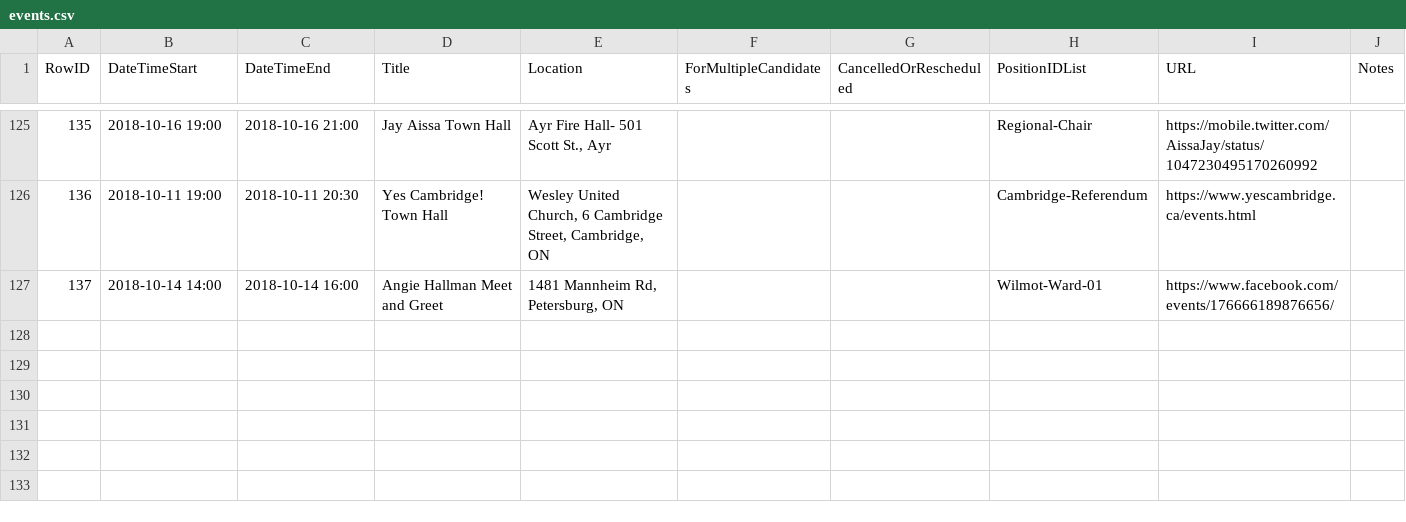
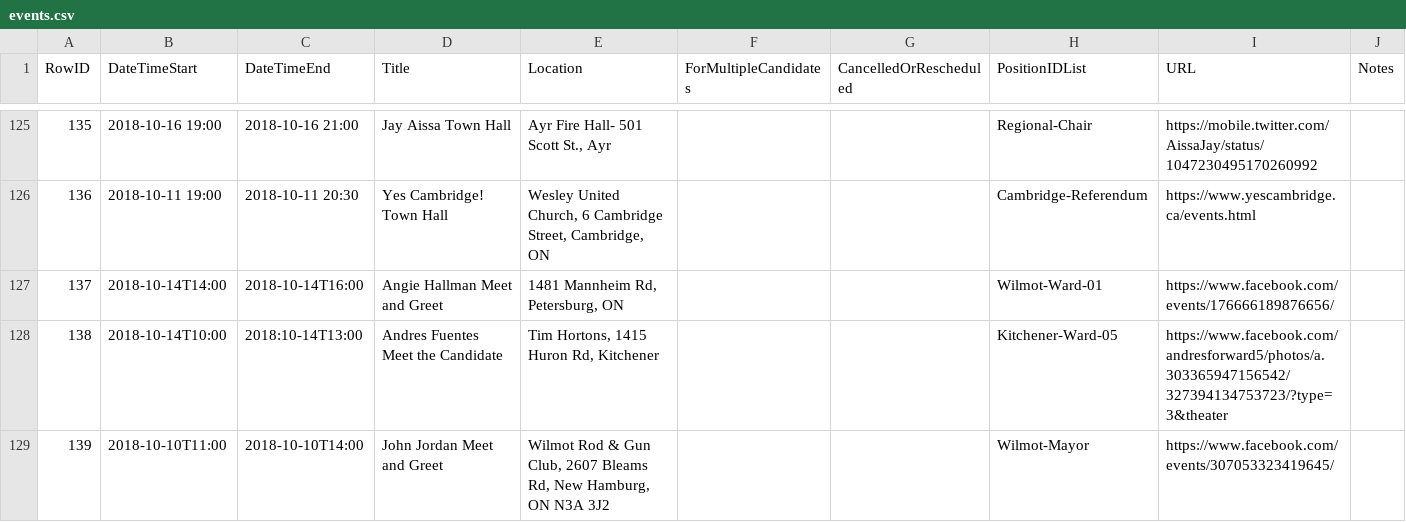
Before and after one commit to s-kennedy/wr-votes, a CSV file: _data/sync/events.csv, drawn as a sheet; only a part is shown, gaps mark what is left out.

Commit message:
Added website for Kelly Sealock, Philip Molto; Facebook for Hanna Domalga. Added events for Andres Fuentes and John Jordan. (#89)
* Added website for Kelly Sealock, Philip Molto; Facebook for Hanna Domalga. Added events for Andres Fuentes and John Jordan.

```diff
--- a/_data/sync/events.csv
+++ b/_data/sync/events.csv
@@ -126,2 +126,4 @@ RowID,DateTimeStart,DateTimeEnd,Title,Location,ForMultipleCandidates,CancelledOr
 136,2018-10-11 19:00,2018-10-11 20:30,Yes Cambridge! Town Hall,"Wesley United Church, 6 Cambridge Street, Cambridge, ON",,,Cambridge-Referendum,https://www.yescambridge.ca/events.html,
-137,2018-10-14 14:00,2018-10-14 16:00,Angie Hallman Meet and Greet,"1481 Mannheim Rd, Petersburg, ON",,,Wilmot-Ward-01,https://www.facebook.com/events/176666189876656/,
+137,2018-10-14T14:00,2018-10-14T16:00,Angie Hallman Meet and Greet,"1481 Mannheim Rd, Petersburg, ON",,,Wilmot-Ward-01,https://www.facebook.com/events/176666189876656/,
+138,2018-10-14T10:00,2018:10-14T13:00,Andres Fuentes Meet the Candidate,"Tim Hortons, 1415 Huron Rd, Kitchener",,,Kitchener-Ward-05,https://www.facebook.com/andresforward5/photos/a.303365947156542/327394134753723/?type=3&theater,
+139,2018-10-10T11:00,2018-10-10T14:00,John Jordan Meet and Greet,"Wilmot Rod & Gun Club, 2607 Bleams Rd, New Hamburg, ON N3A 3J2",,,Wilmot-Mayor,https://www.facebook.com/events/307053323419645/,
```
Also changed, not shown: _data/sync/nominees.csv, 2 other files.
